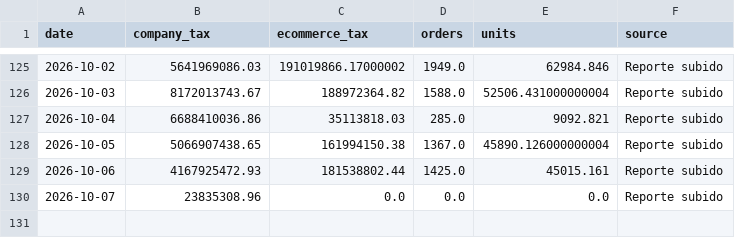
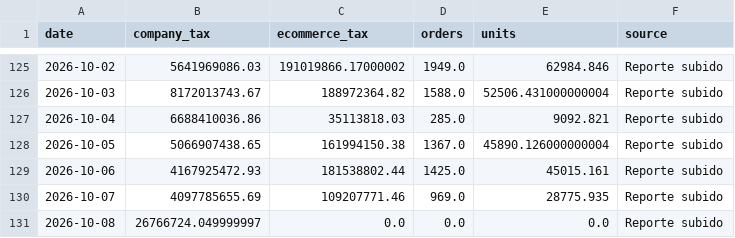
Before and after one commit to 2026-Masonline/masonline-dashboard, a CSV file: data.csv, drawn as a sheet; only a part is shown, gaps mark what is left out.

Commit message:
Actualizar datos ecommerce - Mes en curso

```diff
--- a/data.csv
+++ b/data.csv
@@ -129,2 +129,3 @@ date,company_tax,ecommerce_tax,orders,units,source
 2026-10-06,4167925472.93,181538802.44,1425.0,45015.161,Reporte subido
-2026-10-07,23835308.96,0.0,0.0,0.0,Reporte subido
+2026-10-07,4097785655.69,109207771.46,969.0,28775.935,Reporte subido
+2026-10-08,26766724.049999997,0.0,0.0,0.0,Reporte subido
```
